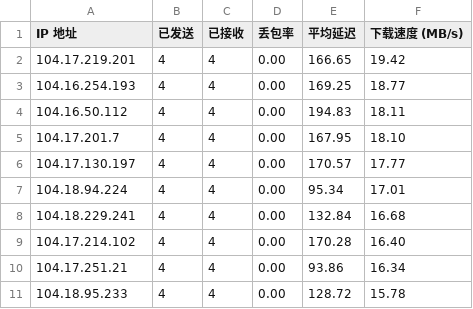
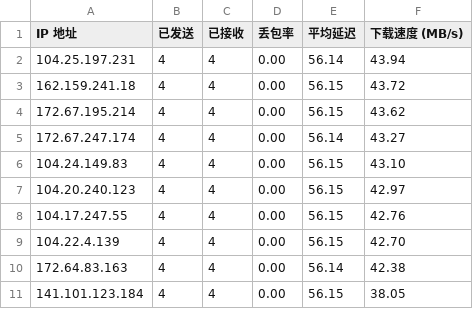
Before and after one commit to EdsonWong/my_cfip_vless, a CSV file: result.csv, drawn as a sheet.

```diff
--- a/result.csv
+++ b/result.csv
@@ -1,11 +1,11 @@
 IP 地址,已发送,已接收,丢包率,平均延迟,下载速度 (MB/s)
-104.17.219.201,4,4,0.00,166.65,19.42
-104.16.254.193,4,4,0.00,169.25,18.77
-104.16.50.112,4,4,0.00,194.83,18.11
-104.17.201.7,4,4,0.00,167.95,18.10
-104.17.130.197,4,4,0.00,170.57,17.77
-104.18.94.224,4,4,0.00,95.34,17.01
-104.18.229.241,4,4,0.00,132.84,16.68
-104.17.214.102,4,4,0.00,170.28,16.40
-104.17.251.21,4,4,0.00,93.86,16.34
-104.18.95.233,4,4,0.00,128.72,15.78
+104.25.197.231,4,4,0.00,56.14,43.94
+162.159.241.18,4,4,0.00,56.15,43.72
+172.67.195.214,4,4,0.00,56.15,43.62
+172.67.247.174,4,4,0.00,56.14,43.27
+104.24.149.83,4,4,0.00,56.15,43.10
+104.20.240.123,4,4,0.00,56.15,42.97
+104.17.247.55,4,4,0.00,56.15,42.76
+104.22.4.139,4,4,0.00,56.15,42.70
+172.64.83.163,4,4,0.00,56.14,42.38
+141.101.123.184,4,4,0.00,56.15,38.05
```
Also changed, not shown: 2 other files.
